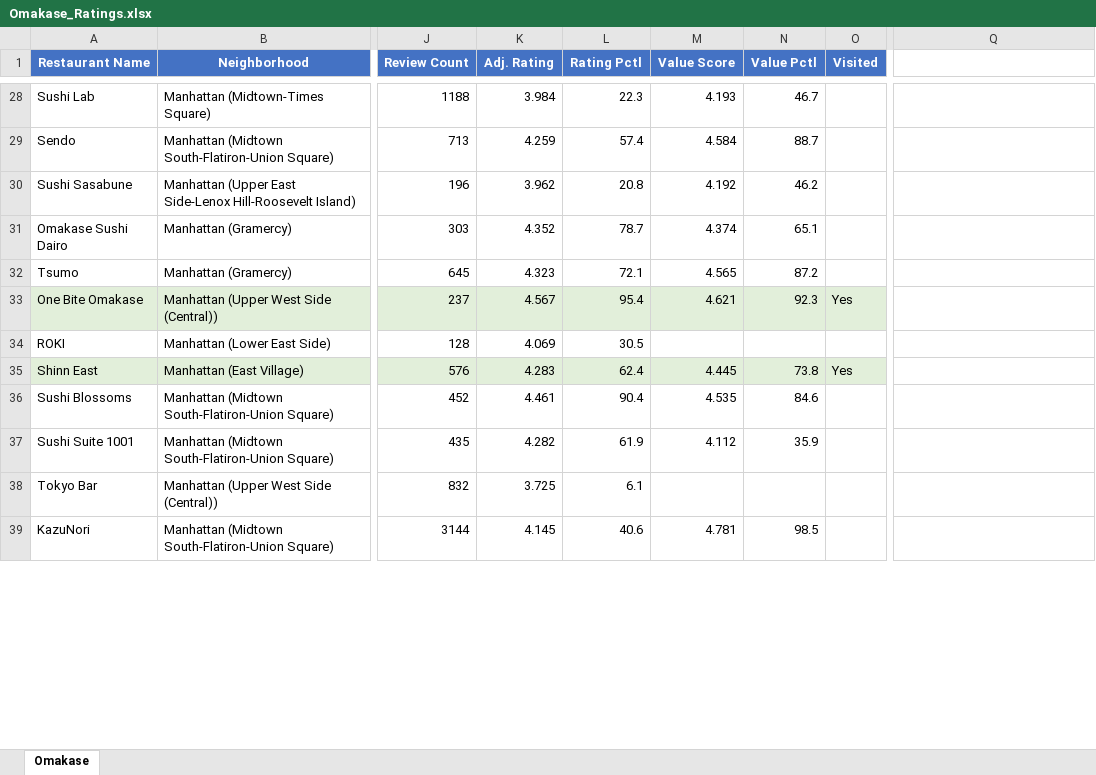
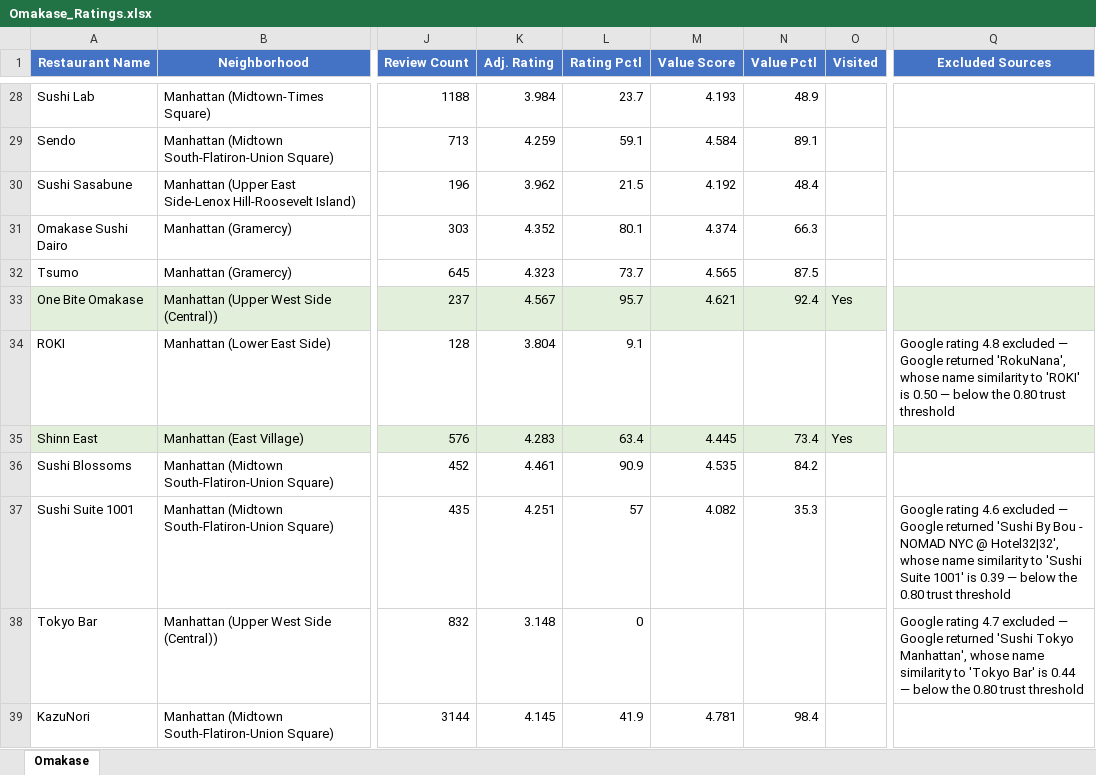
Before and after one commit to Kejjeh/omakase, an Excel workbook: Omakase_Ratings.xlsx, sheet Omakase, drawn as a sheet; only a part is shown, gaps mark what is left out; values as stored, in another font and other column widths than the file's, no borders; the diff covers the shown part only; the diff names each change by its address in the sheet, - before the commit and + after, or states it on an @@ line.

```diff
--- a/Omakase_Ratings.xlsx (sheet Omakase)
+++ b/Omakase_Ratings.xlsx (sheet Omakase)
-Q1: (empty)
+Q1: Excluded Sources
-Q1 fill: none
+Q1 fill: #4472C4
-L28 (Rating Pctl): 22.3
+L28 (Rating Pctl): 23.7
-N28 (Value Pctl): 46.7
+N28 (Value Pctl): 48.9
-L29 (Rating Pctl): 57.4
+L29 (Rating Pctl): 59.1
-N29 (Value Pctl): 88.7
+N29 (Value Pctl): 89.1
-L30 (Rating Pctl): 20.8
+L30 (Rating Pctl): 21.5
-N30 (Value Pctl): 46.2
+N30 (Value Pctl): 48.4
-L31 (Rating Pctl): 78.7
+L31 (Rating Pctl): 80.1
-N31 (Value Pctl): 65.1
+N31 (Value Pctl): 66.3
-L32 (Rating Pctl): 72.1
+L32 (Rating Pctl): 73.7
-N32 (Value Pctl): 87.2
+N32 (Value Pctl): 87.5
-L33 (Rating Pctl): 95.4
+L33 (Rating Pctl): 95.7
-N33 (Value Pctl): 92.3
+N33 (Value Pctl): 92.4
-Q33 fill: none
+Q33 fill: #E2EFDA
-K34 (Adj. Rating): 4.069
+K34 (Adj. Rating): 3.804
-L34 (Rating Pctl): 30.5
+L34 (Rating Pctl): 9.1
-Q34 (Excluded Sources): (empty)
+Q34 (Excluded Sources): Google rating 4.8 excluded — Google returned 'RokuNana', whose name similarity to 'ROKI' is 0.50 — below the 0.80 trust threshold
-L35 (Rating Pctl): 62.4
+L35 (Rating Pctl): 63.4
-N35 (Value Pctl): 73.8
+N35 (Value Pctl): 73.4
-Q35 fill: none
+Q35 fill: #E2EFDA
-L36 (Rating Pctl): 90.4
+L36 (Rating Pctl): 90.9
-N36 (Value Pctl): 84.6
+N36 (Value Pctl): 84.2
-K37 (Adj. Rating): 4.282
+K37 (Adj. Rating): 4.251
-L37 (Rating Pctl): 61.9
+L37 (Rating Pctl): 57
-M37 (Value Score): 4.112
+M37 (Value Score): 4.082
-N37 (Value Pctl): 35.9
+N37 (Value Pctl): 35.3
-Q37 (Excluded Sources): (empty)
+Q37 (Excluded Sources): Google rating 4.6 excluded — Google returned 'Sushi By Bou - NOMAD NYC @ Hotel32|32', whose name similarity to 'Sushi Suite 1001' is 0.39 — below the 0.80 trust threshold
-K38 (Adj. Rating): 3.725
+K38 (Adj. Rating): 3.148
-L38 (Rating Pctl): 6.1
+L38 (Rating Pctl): 0
-Q38 (Excluded Sources): (empty)
+Q38 (Excluded Sources): Google rating 4.7 excluded — Google returned 'Sushi Tokyo Manhattan', whose name similarity to 'Tokyo Bar' is 0.44 — below the 0.80 trust threshold
-L39 (Rating Pctl): 40.6
+L39 (Rating Pctl): 41.9
-N39 (Value Pctl): 98.5
+N39 (Value Pctl): 98.4
```
Also changed, not shown: 416 edited cells and cell formats elsewhere in this sheet, Italian_Ratings.xlsx, Kensington_Ratings.xlsx, 9 other files.
